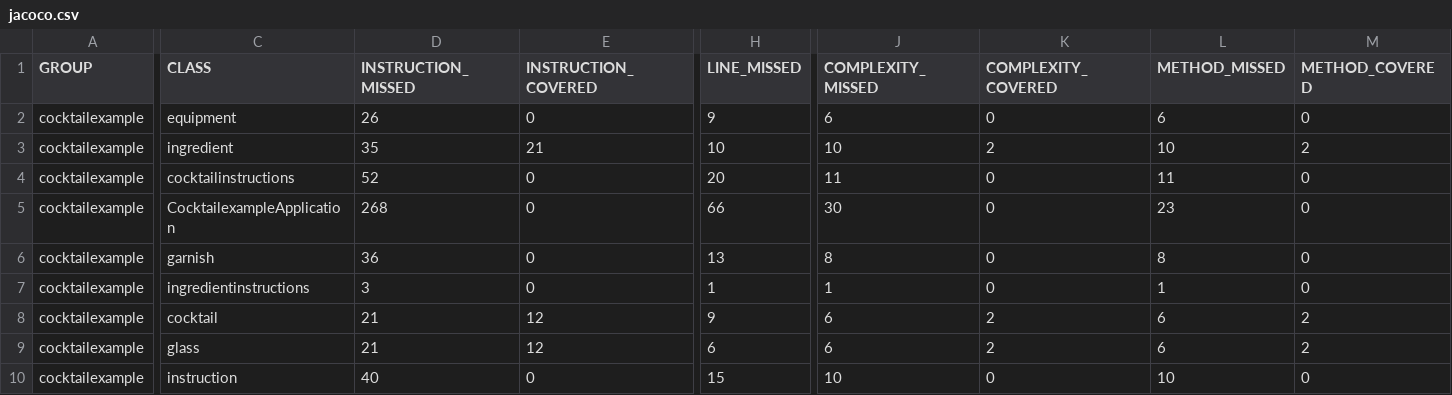
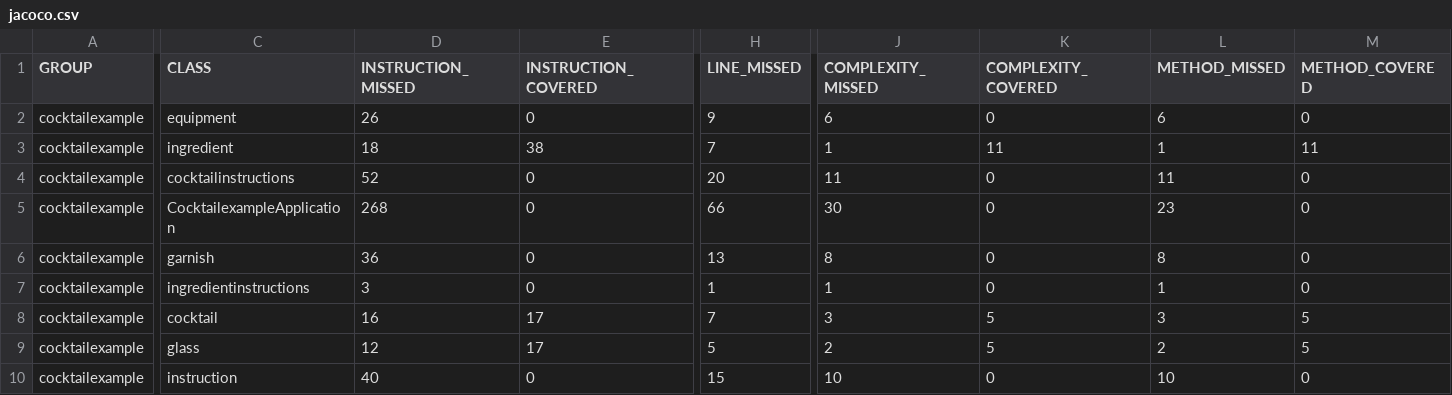
Before and after one commit to JacobBholah/cocktailexample, a CSV file: target/site/jacoco/jacoco.csv, drawn as a sheet; only a part is shown, gaps mark what is left out; the diff covers the shown part only; the diff names each change by its address in the sheet, - before the commit and + after, or states it on an @@ line.

```diff
--- a/target/site/jacoco/jacoco.csv
+++ b/target/site/jacoco/jacoco.csv
-D3 (INSTRUCTION_MISSED): 35
+D3 (INSTRUCTION_MISSED): 18
-E3 (INSTRUCTION_COVERED): 21
+E3 (INSTRUCTION_COVERED): 38
-H3 (LINE_MISSED): 10
+H3 (LINE_MISSED): 7
-J3 (COMPLEXITY_MISSED): 10
+J3 (COMPLEXITY_MISSED): 1
-K3 (COMPLEXITY_COVERED): 2
+K3 (COMPLEXITY_COVERED): 11
-L3 (METHOD_MISSED): 10
+L3 (METHOD_MISSED): 1
-M3 (METHOD_COVERED): 2
+M3 (METHOD_COVERED): 11
-D8 (INSTRUCTION_MISSED): 21
+D8 (INSTRUCTION_MISSED): 16
-E8:E9 (INSTRUCTION_COVERED): 12
+E8:E9 (INSTRUCTION_COVERED): 17
-H8 (LINE_MISSED): 9
+H8 (LINE_MISSED): 7
-J8 (COMPLEXITY_MISSED): 6
+J8 (COMPLEXITY_MISSED): 3
-K8:K9 (COMPLEXITY_COVERED): 2
+K8:K9 (COMPLEXITY_COVERED): 5
-L8 (METHOD_MISSED): 6
+L8 (METHOD_MISSED): 3
-M8:M9 (METHOD_COVERED): 2
+M8:M9 (METHOD_COVERED): 5
-D9 (INSTRUCTION_MISSED): 21
+D9 (INSTRUCTION_MISSED): 12
-H9 (LINE_MISSED): 6
+H9 (LINE_MISSED): 5
-J9 (COMPLEXITY_MISSED): 6
+J9 (COMPLEXITY_MISSED): 2
-L9 (METHOD_MISSED): 6
+L9 (METHOD_MISSED): 2
```
Also changed, not shown: 2 edited cells elsewhere in this file, 36 other files.
